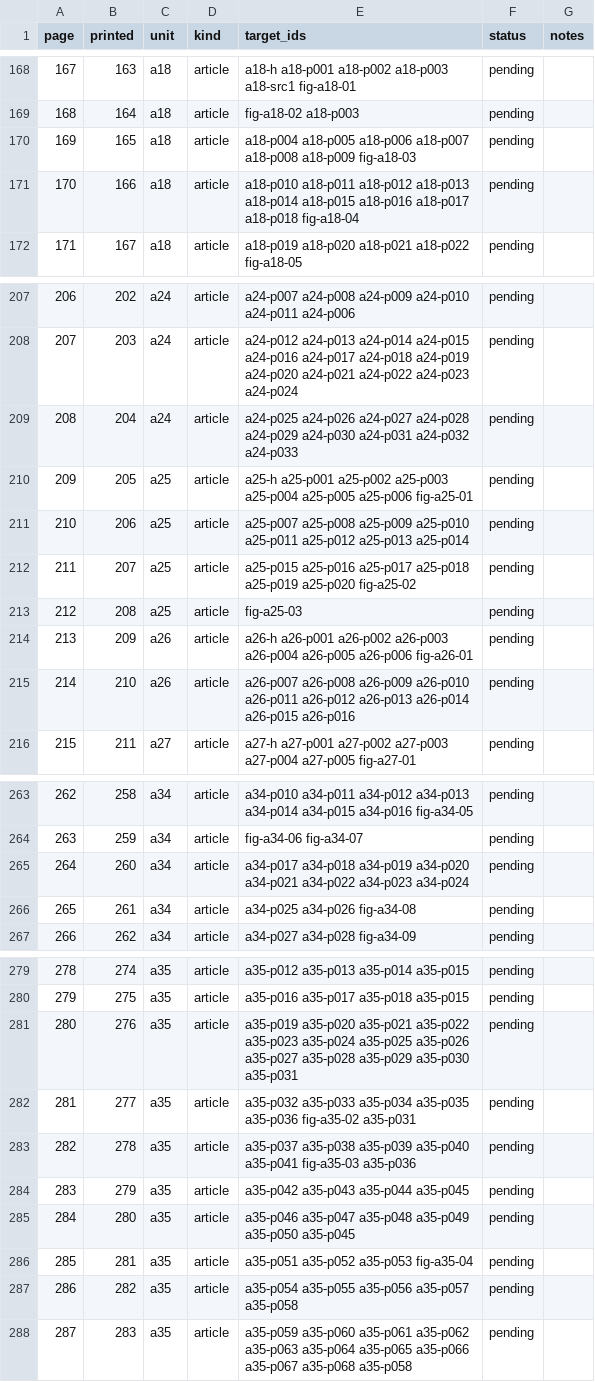
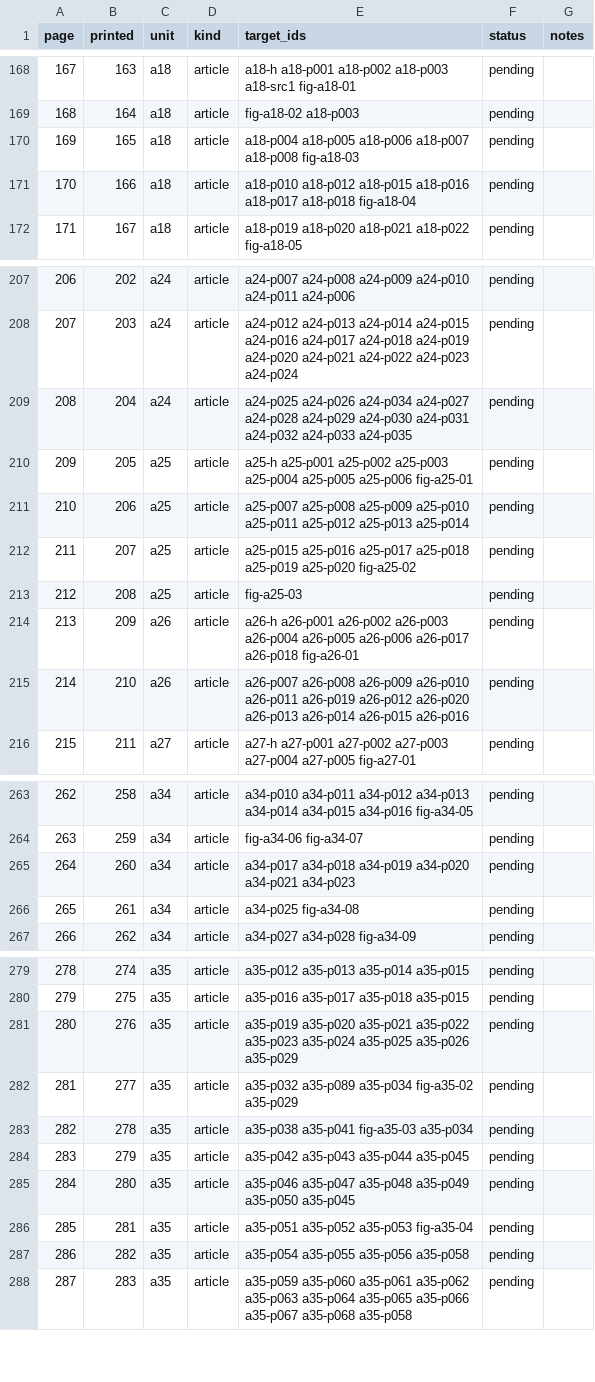
Before and after one commit to Yarden-zamir/epub-web-edition, a CSV file: inventory-release/pages.csv, drawn as a sheet; only a part is shown, gaps mark what is left out; the diff covers the shown part only.

Commit message:
fix: text fixes for bracket order, print quirks, paragraph ID registry
- 13 text fixes (PDF pages 34, 127, 279, 280, 283, 284, 286, 291, 294, 303), each
  checked against a render of the printed line and the EPUB line in Chromium.
- 6 print quirks and 7 reviewed bidi differences recorded in book.toml.
- ids.csv: paragraph IDs from the 2026-11-24 release; id-moves.csv lists 37 IDs of
  paragraphs that joined another paragraph.

```diff
--- a/inventory-release/pages.csv
+++ b/inventory-release/pages.csv
@@ -169,4 +169,4 @@ page,printed,unit,kind,target_ids,status,notes
 168,164,a18,article,fig-a18-02 a18-p003,pending,
-169,165,a18,article,a18-p004 a18-p005 a18-p006 a18-p007 a18-p008 a18-p009 fig-a18-03,pending,
-170,166,a18,article,a18-p010 a18-p011 a18-p012 a18-p013 a18-p014 a18-p015 a18-p016 a18-p017 a18-p018 fig-a18-04,pending,
+169,165,a18,article,a18-p004 a18-p005 a18-p006 a18-p007 a18-p008 fig-a18-03,pending,
+170,166,a18,article,a18-p010 a18-p012 a18-p015 a18-p016 a18-p017 a18-p018 fig-a18-04,pending,
 171,167,a18,article,a18-p019 a18-p020 a18-p021 a18-p022 fig-a18-05,pending,
@@ -208,3 +208,3 @@ page,printed,unit,kind,target_ids,status,notes
 207,203,a24,article,a24-p012 a24-p013 a24-p014 a24-p015 a24-p016 a24-p017 a24-p018 a24-p019 a24-p020 a24-p021 a24-p022 a24-p023 a24-p024,pending,
-208,204,a24,article,a24-p025 a24-p026 a24-p027 a24-p028 a24-p029 a24-p030 a24-p031 a24-p032 a24-p033,pending,
+208,204,a24,article,a24-p025 a24-p026 a24-p034 a24-p027 a24-p028 a24-p029 a24-p030 a24-p031 a24-p032 a24-p033 a24-p035,pending,
 209,205,a25,article,a25-h a25-p001 a25-p002 a25-p003 a25-p004 a25-p005 a25-p006 fig-a25-01,pending,
@@ -213,4 +213,4 @@ page,printed,unit,kind,target_ids,status,notes
 212,208,a25,article,fig-a25-03,pending,
-213,209,a26,article,a26-h a26-p001 a26-p002 a26-p003 a26-p004 a26-p005 a26-p006 fig-a26-01,pending,
-214,210,a26,article,a26-p007 a26-p008 a26-p009 a26-p010 a26-p011 a26-p012 a26-p013 a26-p014 a26-p015 a26-p016,pending,
+213,209,a26,article,a26-h a26-p001 a26-p002 a26-p003 a26-p004 a26-p005 a26-p006 a26-p017 a26-p018 fig-a26-01,pending,
+214,210,a26,article,a26-p007 a26-p008 a26-p009 a26-p010 a26-p011 a26-p019 a26-p012 a26-p020 a26-p013 a26-p014 a26-p015 a26-p016,pending,
 215,211,a27,article,a27-h a27-p001 a27-p002 a27-p003 a27-p004 a27-p005 fig-a27-01,pending,
@@ -264,4 +264,4 @@ page,printed,unit,kind,target_ids,status,notes
 263,259,a34,article,fig-a34-06 fig-a34-07,pending,
-264,260,a34,article,a34-p017 a34-p018 a34-p019 a34-p020 a34-p021 a34-p022 a34-p023 a34-p024,pending,
-265,261,a34,article,a34-p025 a34-p026 fig-a34-08,pending,
+264,260,a34,article,a34-p017 a34-p018 a34-p019 a34-p020 a34-p021 a34-p023,pending,
+265,261,a34,article,a34-p025 fig-a34-08,pending,
 266,262,a34,article,a34-p027 a34-p028 fig-a34-09,pending,
@@ -280,5 +280,5 @@ page,printed,unit,kind,target_ids,status,notes
 279,275,a35,article,a35-p016 a35-p017 a35-p018 a35-p015,pending,
-280,276,a35,article,a35-p019 a35-p020 a35-p021 a35-p022 a35-p023 a35-p024 a35-p025 a35-p026 a35-p027 a35-p028 a35-p029 a35-p030 a35-p031,pending,
-281,277,a35,article,a35-p032 a35-p033 a35-p034 a35-p035 a35-p036 fig-a35-02 a35-p031,pending,
-282,278,a35,article,a35-p037 a35-p038 a35-p039 a35-p040 a35-p041 fig-a35-03 a35-p036,pending,
+280,276,a35,article,a35-p019 a35-p020 a35-p021 a35-p022 a35-p023 a35-p024 a35-p025 a35-p026 a35-p029,pending,
+281,277,a35,article,a35-p032 a35-p089 a35-p034 fig-a35-02 a35-p029,pending,
+282,278,a35,article,a35-p038 a35-p041 fig-a35-03 a35-p034,pending,
 283,279,a35,article,a35-p042 a35-p043 a35-p044 a35-p045,pending,
@@ -286,3 +286,3 @@ page,printed,unit,kind,target_ids,status,notes
 285,281,a35,article,a35-p051 a35-p052 a35-p053 fig-a35-04,pending,
-286,282,a35,article,a35-p054 a35-p055 a35-p056 a35-p057 a35-p058,pending,
+286,282,a35,article,a35-p054 a35-p055 a35-p056 a35-p058,pending,
 287,283,a35,article,a35-p059 a35-p060 a35-p061 a35-p062 a35-p063 a35-p064 a35-p065 a35-p066 a35-p067 a35-p068 a35-p058,pending,
```
Also changed, not shown: 11 edited cells elsewhere in this file, inventory-release/assets.csv, inventory-release/issues.csv, 8 other files.
